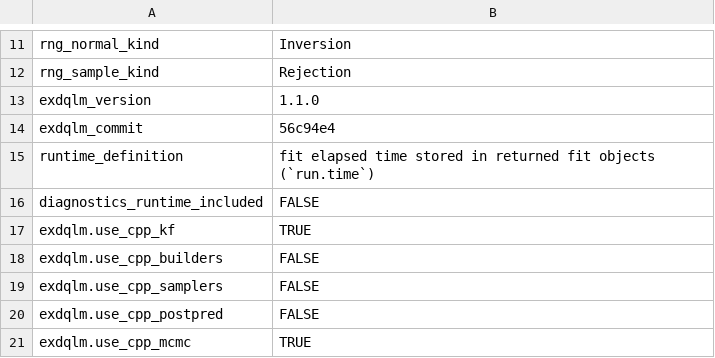
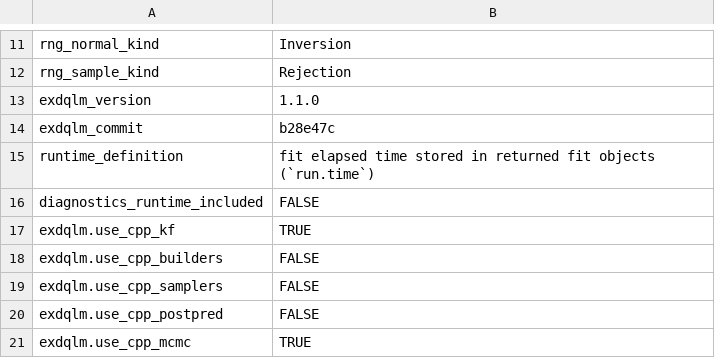
Before and after one commit to AntonioAPDL/exdqlm---Article, a CSV file: analysis/manuscript/outputs/tables/benchmark_environment.csv, drawn as a sheet; only a part is shown, gaps mark what is left out.

```diff
--- a/analysis/manuscript/outputs/tables/benchmark_environment.csv
+++ b/analysis/manuscript/outputs/tables/benchmark_environment.csv
@@ -13,3 +13,3 @@
 "exdqlm_version","1.1.0"
-"exdqlm_commit","56c94e4"
+"exdqlm_commit","b28e47c"
 "runtime_definition","fit elapsed time stored in returned fit objects (`run.time`)"
```
Also changed, not shown: 6 other files.
